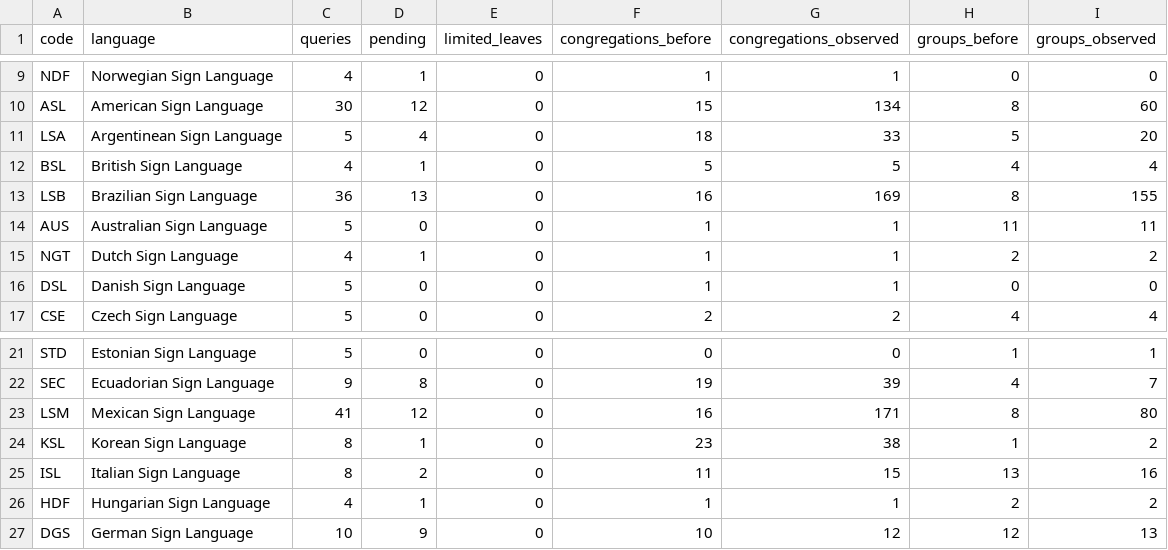
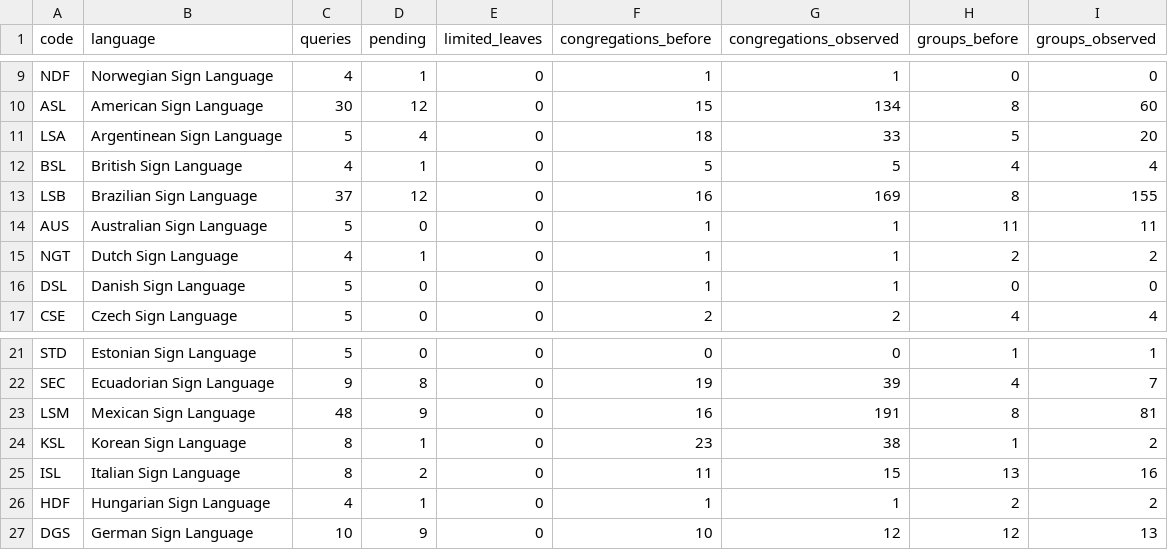
Before and after one commit to HALCONDEORO/jw-sign-language-map, a CSV file: cobertura-zonas.csv, drawn as a sheet; only a part is shown, gaps mark what is left out.

Commit message:
Actualizar cifras agregadas y mejoras del mapa

```diff
--- a/cobertura-zonas.csv
+++ b/cobertura-zonas.csv
@@ -12,3 +12,3 @@ LSA,Argentinean Sign Language,5,4,0,18,33,5,20
 BSL,British Sign Language,4,1,0,5,5,4,4
-LSB,Brazilian Sign Language,36,13,0,16,169,8,155
+LSB,Brazilian Sign Language,37,12,0,16,169,8,155
 AUS,Australian Sign Language,5,0,0,1,1,11,11
@@ -22,3 +22,3 @@ STD,Estonian Sign Language,5,0,0,0,0,1,1
 SEC,Ecuadorian Sign Language,9,8,0,19,39,4,7
-LSM,Mexican Sign Language,41,12,0,16,171,8,80
+LSM,Mexican Sign Language,48,9,0,16,191,8,81
 KSL,Korean Sign Language,8,1,0,23,38,1,2
```
